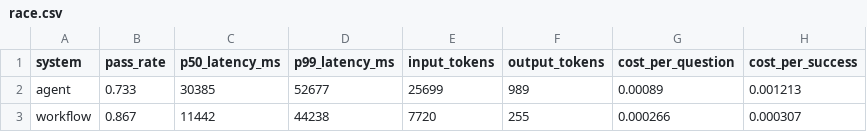
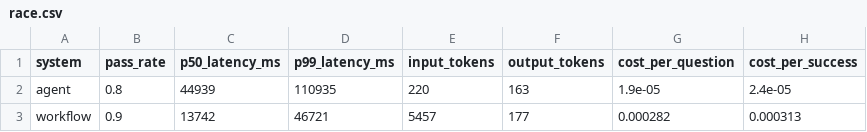
Before and after one commit to gsudharshan2002/ragger-backend, a CSV file: race.csv, drawn as a sheet.

```diff
--- a/race.csv
+++ b/race.csv
@@ -1,3 +1,3 @@
 system,pass_rate,p50_latency_ms,p99_latency_ms,input_tokens,output_tokens,cost_per_question,cost_per_success
-agent,0.733,30385,52677,25699,989,0.00089,0.001213
-workflow,0.867,11442,44238,7720,255,0.000266,0.000307
+agent,0.8,44939,110935,220,163,1.9e-05,2.4e-05
+workflow,0.9,13742,46721,5457,177,0.000282,0.000313
```
Also changed, not shown: race_details.csv, 14 other files.
